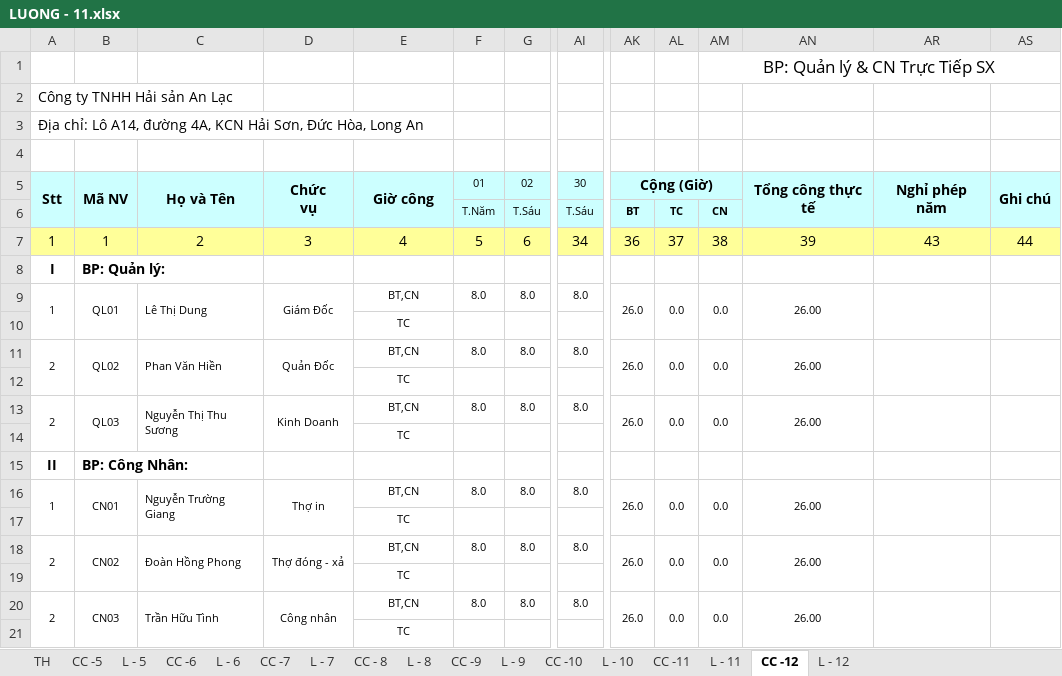
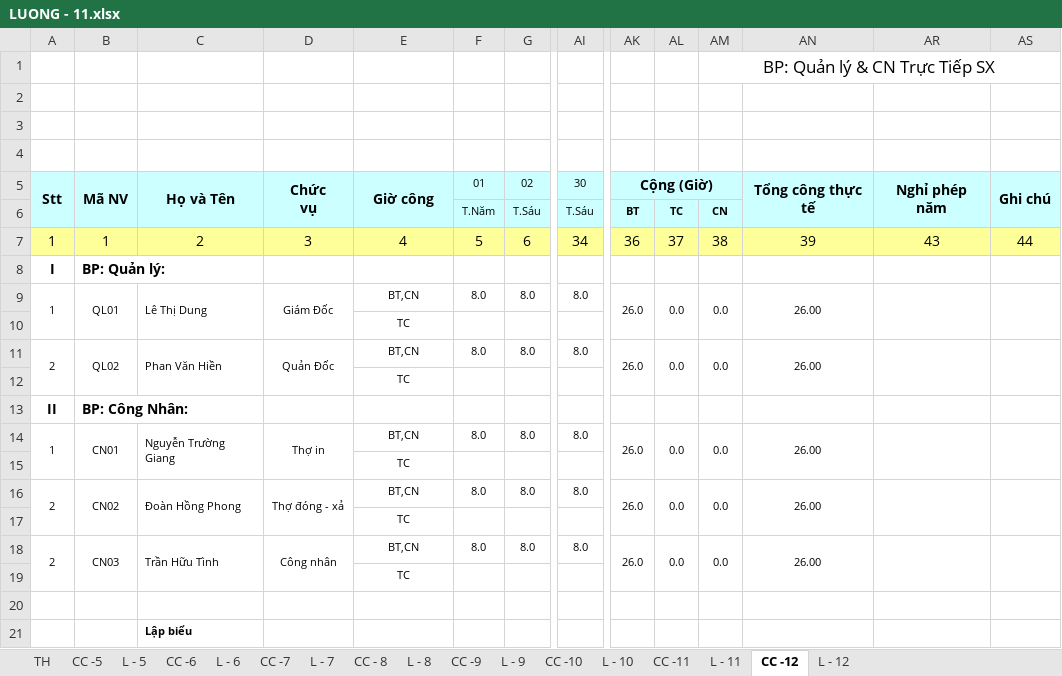
Before and after one commit to vuphuong11/KIM-DUNG-PHAT, an Excel workbook: SO SACH/0310686815/2011/LUONG - 11.xlsx, sheet CC -12, drawn as a sheet; only a part is shown, gaps mark what is left out; the shorter side is filled out with more unchanged rows; values as stored, in another font and other column widths than the file's, no borders; conditional formats not drawn; removed rows and columns are numbered as before the commit, all else as after; rows hold the shown columns only; the diff names each change by its address in the sheet, - before the commit and + after, or states it on an @@ line.

```diff
--- a/SO SACH/0310686815/2011/LUONG - 11.xlsx (sheet CC -12)
+++ b/SO SACH/0310686815/2011/LUONG - 11.xlsx (sheet CC -12)
-A2: Công ty TNHH Hải sản An Lạc
+A2: (empty)
-A3: Địa chỉ: Lô A14, đường 4A, KCN Hải Sơn, Đức Hòa, Long An
+A3: (empty)
-A11:A12 merged
+A11:A12 merged
-B11:B12 merged
+B11:B12 merged
-C11:C12 merged
+C11:C12 merged
-D11:D12 merged
+D11:D12 merged
-AK11:AK12 merged
+AK11:AK12 merged
-AL11:AL12 merged
+AL11:AL12 merged
-AM11:AM12 merged
+AM11:AM12 merged
-AN11:AN12 merged
+AN11:AN12 merged
-AR11:AR12 merged
+AR11:AR12 merged
-AS11:AS12 merged
+AS11:AS12 merged
-row 12:  |  |  |  | TC
-row 13: 2 | QL03 | Nguyễn Thị Thu Sương | Kinh Doanh | BT,CN | 8.0 | 8.0 | 8.0 | 26.0 | 0.0 | 0.0 | 26.00
```
Also changed, not shown: sheet CC -11, sheet L - 12, sheet L - 11, sheet L - 9, sheet L - 7, sheet L - 8, 9 more sheets, 5 other files.
